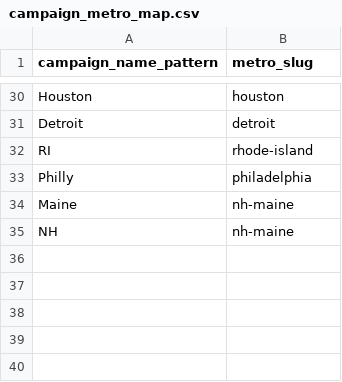
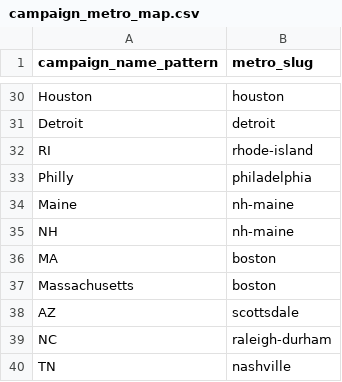
Before and after one commit to schalone/sns-analytics, a CSV file: dbt/seeds/campaign_metro_map.csv, drawn as a sheet; only a part is shown, gaps mark what is left out.

```diff
--- a/dbt/seeds/campaign_metro_map.csv
+++ b/dbt/seeds/campaign_metro_map.csv
@@ -35 +35,6 @@ Maine,nh-maine
 NH,nh-maine
+MA,boston
+Massachusetts,boston
+AZ,scottsdale
+NC,raleigh-durham
+TN,nashville
```
Also changed, not shown: 1 other file.
